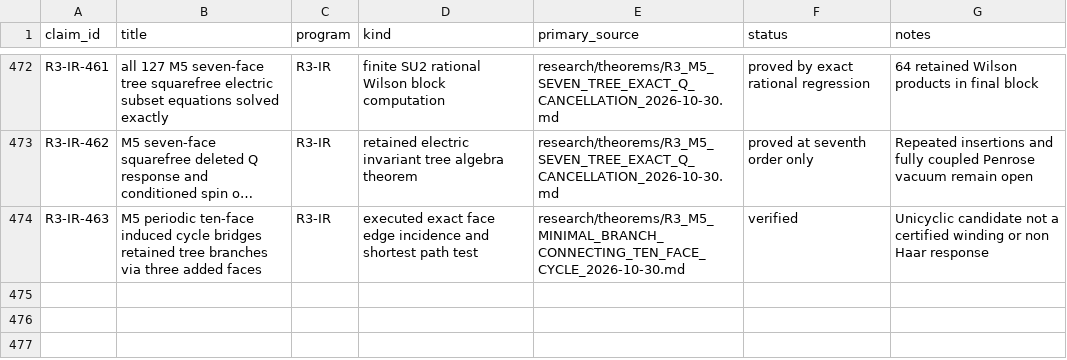
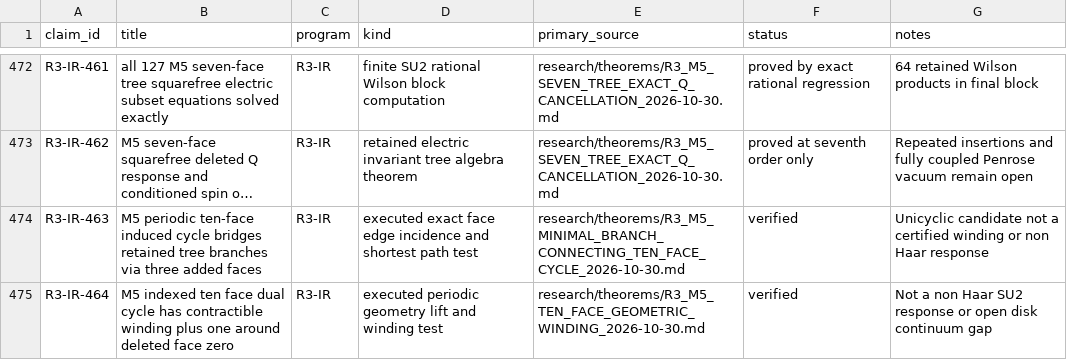
Before and after one commit to syncgravity/Singular-Boundary, a CSV file: research/claims/CLAIM_LEDGER.csv, drawn as a sheet; only a part is shown, gaps mark what is left out; long unchanged cells end in …; the diff names each change by its address in the sheet, - before the commit and + after, or states it on an @@ line.

Commit message:
ledger: certify M5 dual cycle contractible winding around deleted face

```diff
--- a/research/claims/CLAIM_LEDGER.csv
+++ b/research/claims/CLAIM_LEDGER.csv
+row 475: R3-IR-464 | M5 indexed ten face dual cycle has contractible winding plus one around deleted face zero | R3-IR | executed periodic geometry lift and winding test | research/theorems/R3_M5_TEN_FACE_GEOMETRIC_WINDING_2026-10-30.md | verified | Not a non Haar SU2 response or open disk continuum gap
```
